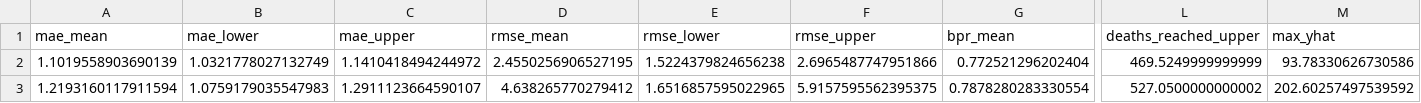
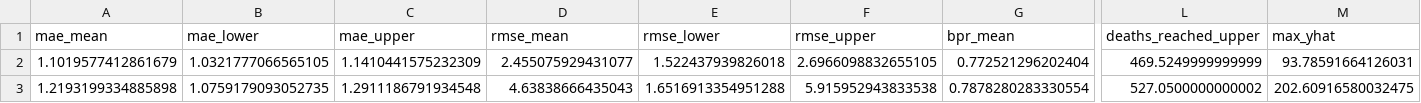
Before and after one commit to tufts-ml/opioid-overdose-models, a CSV file: experiment-runner/best_models_cook_st/PoissonRegr_results.csv, drawn as a sheet; only a part is shown, gaps mark what is left out; the diff names each change by its address in the sheet, - before the commit and + after, or states it on an @@ line.

```diff
--- a/experiment-runner/best_models_cook_st/PoissonRegr_results.csv
+++ b/experiment-runner/best_models_cook_st/PoissonRegr_results.csv
-A2 (mae_mean): 1.1019558903690139
+A2 (mae_mean): 1.1019577412861679
-B2 (mae_lower): 1.0321778027132749
+B2 (mae_lower): 1.0321777066565105
-C2 (mae_upper): 1.1410418494244972
+C2 (mae_upper): 1.1410441575232309
-D2 (rmse_mean): 2.4550256906527195
+D2 (rmse_mean): 2.455075929431077
-E2 (rmse_lower): 1.5224379824656238
+E2 (rmse_lower): 1.522437939826018
-F2 (rmse_upper): 2.6965487747951866
+F2 (rmse_upper): 2.6966098832655105
-M2 (max_yhat): 93.78330626730586
+M2 (max_yhat): 93.78591664126031
-A3 (mae_mean): 1.2193160117911594
+A3 (mae_mean): 1.2193199334885898
-B3 (mae_lower): 1.0759179035547983
+B3 (mae_lower): 1.0759179093052735
-C3 (mae_upper): 1.2911123664590107
+C3 (mae_upper): 1.2911186791934548
-D3 (rmse_mean): 4.638265770279412
+D3 (rmse_mean): 4.63838666435043
-E3 (rmse_lower): 1.6516857595022965
+E3 (rmse_lower): 1.6516913354951288
-F3 (rmse_upper): 5.9157595562395375
+F3 (rmse_upper): 5.915952943833538
-M3 (max_yhat): 202.60257497539592
+M3 (max_yhat): 202.60916580032475
```
Also changed, not shown: experiment-runner/best_models_cook/LastWYears_Average_results.csv, experiment-runner/best_models_cook/LastYear_results.csv, 27 other files.
